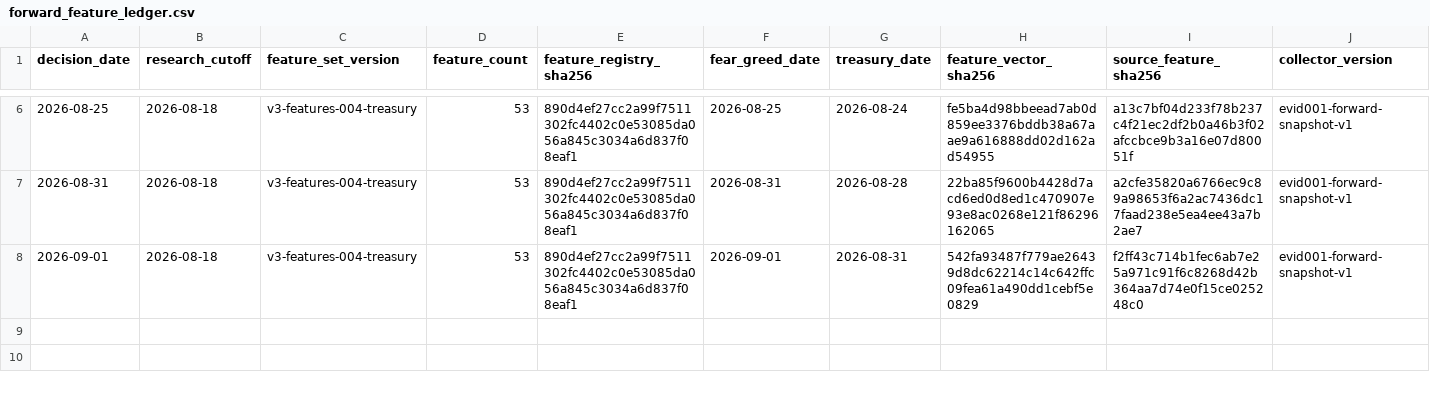
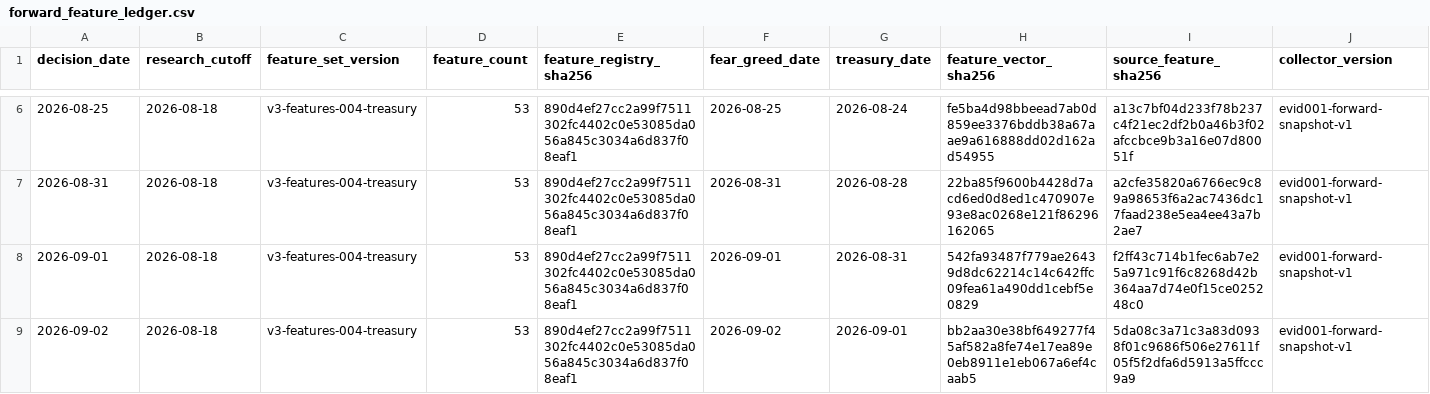
Before and after one commit to george962/FearGreedIndex, a CSV file: v3/evidence/forward_feature_ledger.csv, drawn as a sheet; only a part is shown, gaps mark what is left out; rows hold the shown columns only; the diff names each change by its address in the sheet, - before the commit and + after, or states it on an @@ line.

```diff
--- a/v3/evidence/forward_feature_ledger.csv
+++ b/v3/evidence/forward_feature_ledger.csv
+row 9: 2026-09-02 | 2026-08-18 | v3-features-004-treasury | 53 | 890d4ef27cc2a99f7511302fc4402c0e53085da056a845c3034a6d837f08eaf1 | 2026-09-02 | 2026-09-01 | bb2aa30e38bf649277f45af582a8fe74e17ea89e0eb8911e1eb067a6ef4caab5 | 5da08c3a71c3a83d0938f01c9686f506e27611f05f5f2dfa6d5913a5ffccc9a9 | evid001-forward-snapshot-v1
```
Also changed, not shown: v3/evidence/forward_treasury_source.csv, v3/evidence/shadow_prediction_ledger.csv.
